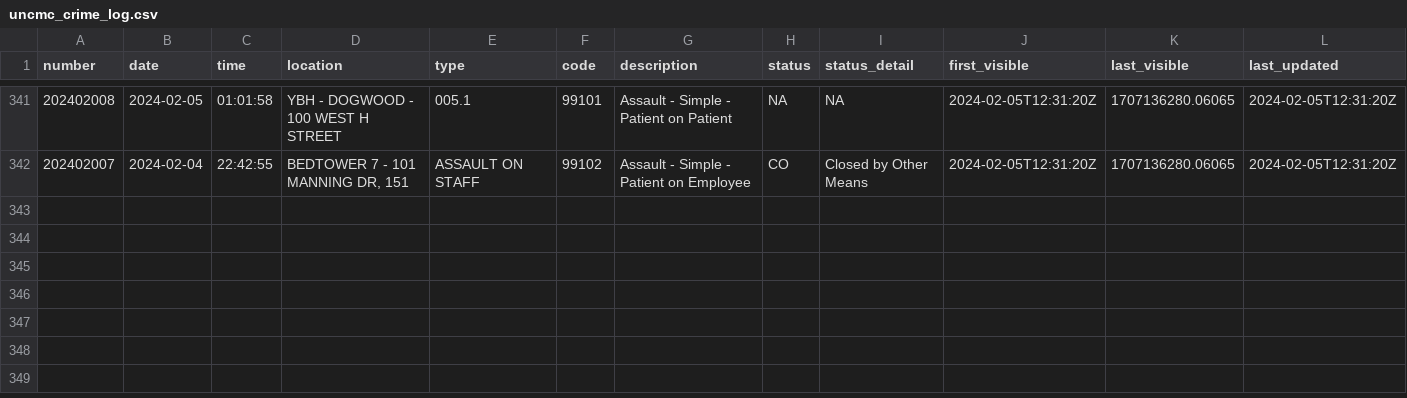
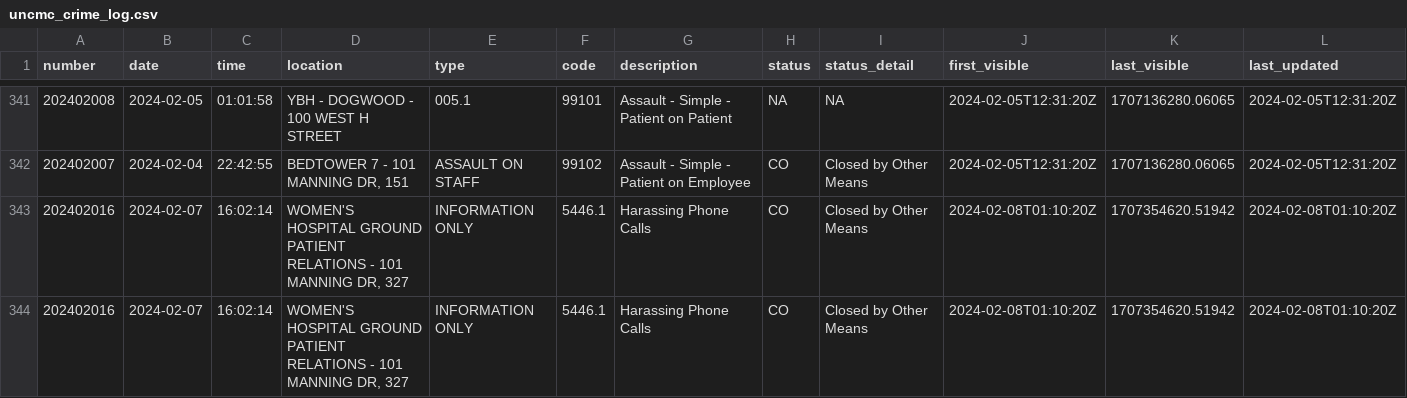
Before and after one commit to mcclatchy-southeast/uhw, a CSV file: data/uncmc_crime_log.csv, drawn as a sheet; only a part is shown, gaps mark what is left out; rows hold the shown columns only; the diff names each change by its address in the sheet, - before the commit and + after, or states it on an @@ line.

Commit message:
New entries in crime log - data updated.

```diff
--- a/data/uncmc_crime_log.csv
+++ b/data/uncmc_crime_log.csv
+row 343: 202402016 | 2024-02-07 | 16:02:14 | WOMEN'S HOSPITAL GROUND PATIENT RELATIONS - 101 MANNING DR, 327 | INFORMATION ONLY | 5446.1 | Harassing Phone Calls | CO | Closed by Other Means | 2024-02-08T01:10:20Z | 1707354620.51942 | 2024-02-08T01:10:20Z
+row 344: 202402016 | 2024-02-07 | 16:02:14 | WOMEN'S HOSPITAL GROUND PATIENT RELATIONS - 101 MANNING DR, 327 | INFORMATION ONLY | 5446.1 | Harassing Phone Calls | CO | Closed by Other Means | 2024-02-08T01:10:20Z | 1707354620.51942 | 2024-02-08T01:10:20Z
```
